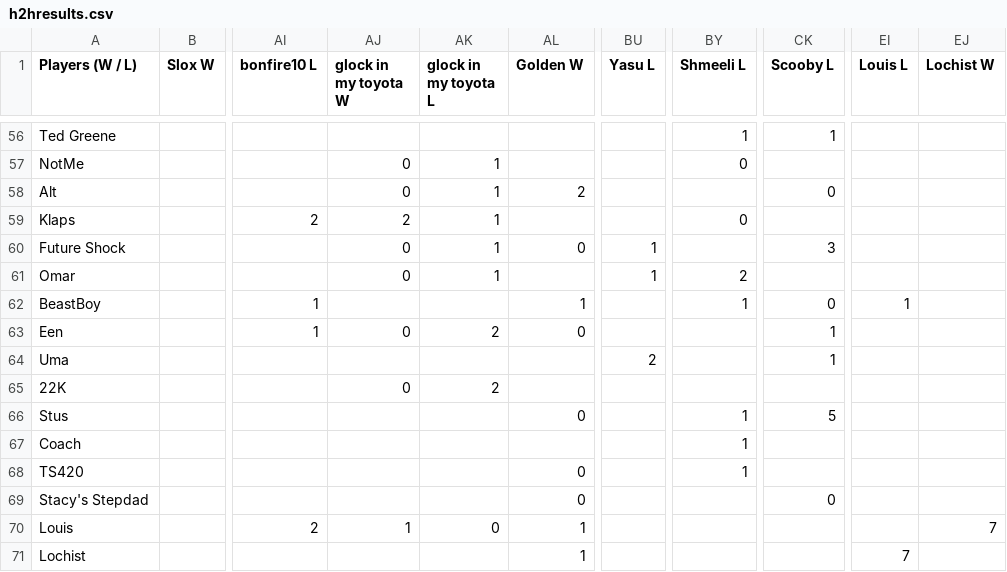
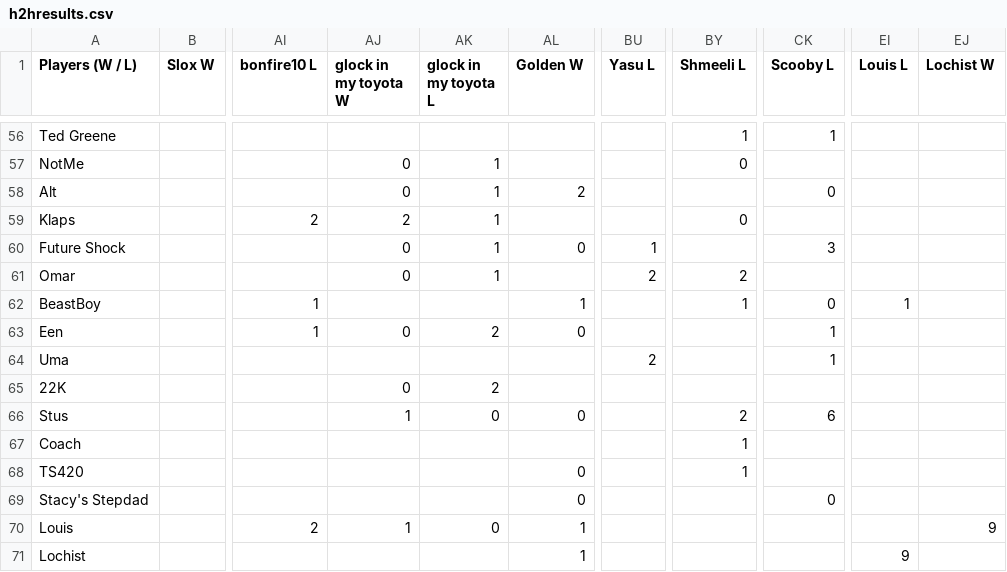
Before and after one commit to benjaminsg/garprdata, a CSV file: h2hresults.csv, drawn as a sheet; only a part is shown, gaps mark what is left out; the diff covers the shown part only; the diff names each change by its address in the sheet, - before the commit and + after, or states it on an @@ line.

```diff
--- a/h2hresults.csv
+++ b/h2hresults.csv
-BU61 (Yasu L): 1
+BU61 (Yasu L): 2
-AJ66 (glock in my toyota W): (empty)
+AJ66 (glock in my toyota W): 1
-AK66 (glock in my toyota L): (empty)
+AK66 (glock in my toyota L): 0
-BY66 (Shmeeli L): 1
+BY66 (Shmeeli L): 2
-CK66 (Scooby L): 5
+CK66 (Scooby L): 6
-EJ70 (Lochist W): 7
+EJ70 (Lochist W): 9
-EI71 (Louis L): 7
+EI71 (Louis L): 9
```
Also changed, not shown: 63 edited cells elsewhere in this file, 1 other file.
